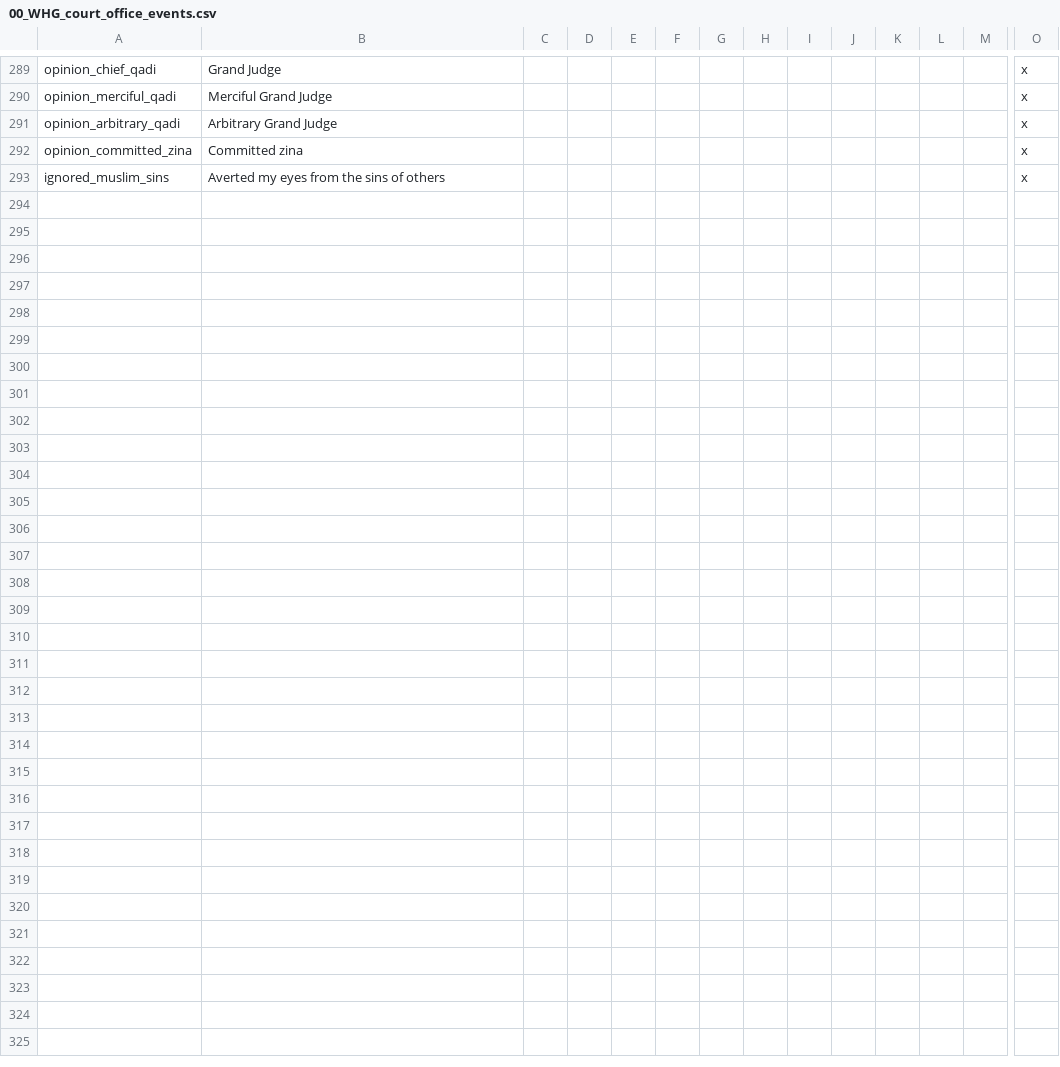
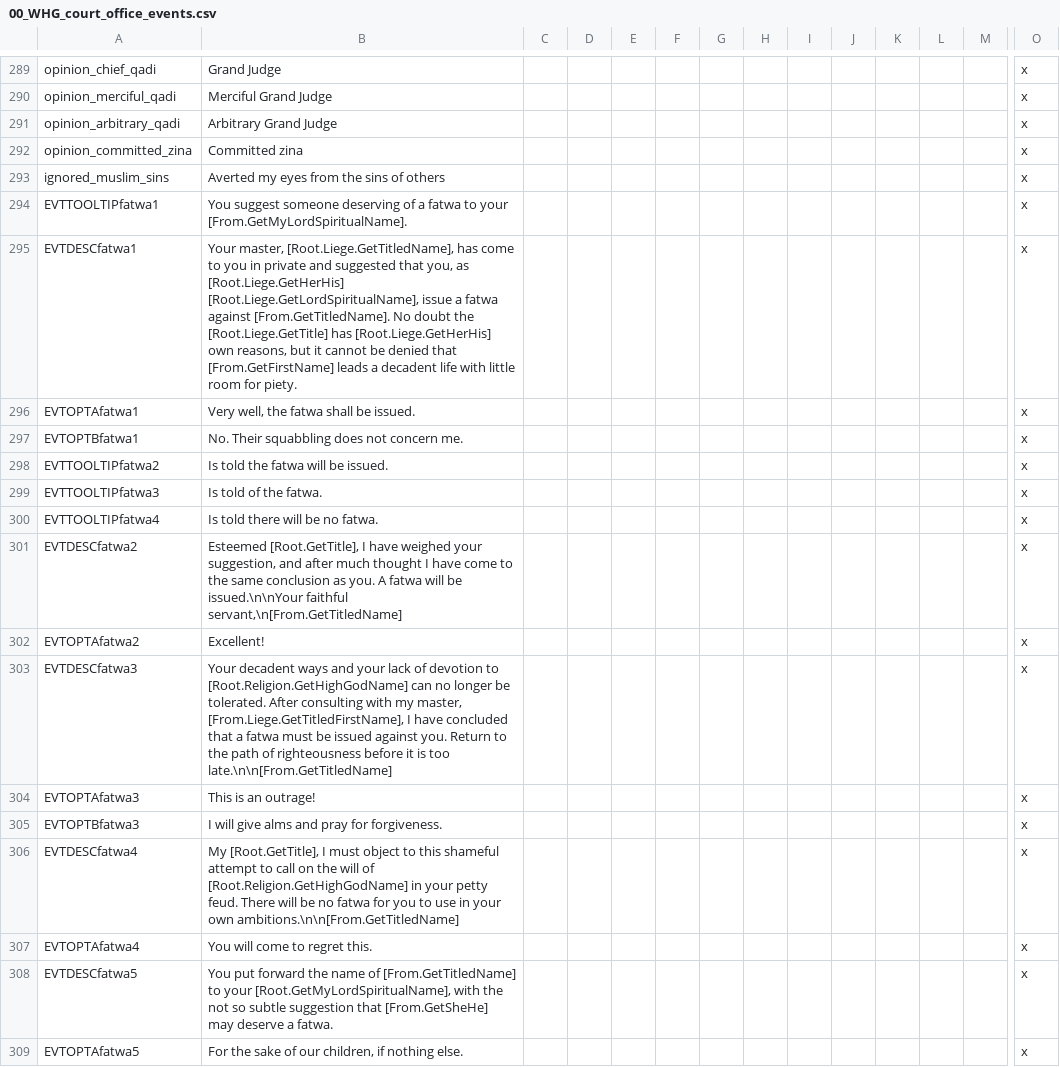
Before and after one commit to Komioski/WH-Geheimnisnacht, a CSV file: localisation/00_WHG_court_office_events.csv, drawn as a sheet; only a part is shown, gaps mark what is left out; rows hold the shown columns only; the diff names each change by its address in the sheet, - before the commit and + after, or states it on an @@ line.

```diff
--- a/localisation/00_WHG_court_office_events.csv
+++ b/localisation/00_WHG_court_office_events.csv
+row 294: EVTTOOLTIPfatwa1 | You suggest someone deserving of a fatwa to your [From.GetMyLordSpiritualName]. |  |  |  |  |  |  |  |  |  |  |  | x
+row 295: EVTDESCfatwa1 | Your master, [Root.Liege.GetTitledName], has come to you in private and suggested that you, as [Root.Liege.GetHerHis] [Root.Liege.GetLordSpiritualName], issue a fatwa against [From.GetTitledName]. No doubt the [Root.Liege.GetTitle] has [Root.Liege.GetHerHis] own reasons, but it cannot be denied that [From.GetFirstName] leads a decadent life with little room for piety. |  |  |  |  |  |  |  |  |  |  |  | x
+row 296: EVTOPTAfatwa1 | Very well, the fatwa shall be issued. |  |  |  |  |  |  |  |  |  |  |  | x
+row 297: EVTOPTBfatwa1 | No. Their squabbling does not concern me. |  |  |  |  |  |  |  |  |  |  |  | x
+row 298: EVTTOOLTIPfatwa2 | Is told the fatwa will be issued. |  |  |  |  |  |  |  |  |  |  |  | x
+row 299: EVTTOOLTIPfatwa3 | Is told of the fatwa. |  |  |  |  |  |  |  |  |  |  |  | x
+row 300: EVTTOOLTIPfatwa4 | Is told there will be no fatwa. |  |  |  |  |  |  |  |  |  |  |  | x
+row 301: EVTDESCfatwa2 | Esteemed [Root.GetTitle], I have weighed your suggestion, and after much thought I have come to the same conclusion as you. A fatwa will be issued.\n\nYour faithful servant,\n[From.GetTitledName] |  |  |  |  |  |  |  |  |  |  |  | x
+row 302: EVTOPTAfatwa2 | Excellent! |  |  |  |  |  |  |  |  |  |  |  | x
+row 303: EVTDESCfatwa3 | Your decadent ways and your lack of devotion to [Root.Religion.GetHighGodName] can no longer be tolerated. After consulting with my master, [From.Liege.GetTitledFirstName], I have concluded that a fatwa must be issued against you. Return to the path of righteousness before it is too late.\n\n[From.GetTitledName] |  |  |  |  |  |  |  |  |  |  |  | x
+row 304: EVTOPTAfatwa3 | This is an outrage! |  |  |  |  |  |  |  |  |  |  |  | x
+row 305: EVTOPTBfatwa3 | I will give alms and pray for forgiveness. |  |  |  |  |  |  |  |  |  |  |  | x
+row 306: EVTDESCfatwa4 | My [Root.GetTitle], I must object to this shameful attempt to call on the will of [Root.Religion.GetHighGodName] in your petty feud. There will be no fatwa for you to use in your own ambitions.\n\n[From.GetTitledName] |  |  |  |  |  |  |  |  |  |  |  | x
+row 307: EVTOPTAfatwa4 | You will come to regret this. |  |  |  |  |  |  |  |  |  |  |  | x
+row 308: EVTDESCfatwa5 | You put forward the name of [From.GetTitledName] to your [Root.GetMyLordSpiritualName], with the not so subtle suggestion that [From.GetSheHe] may deserve a fatwa. |  |  |  |  |  |  |  |  |  |  |  | x
+row 309: EVTOPTAfatwa5 | For the sake of our children, if nothing else. |  |  |  |  |  |  |  |  |  |  |  | x
```
Also changed, not shown: 9 other files.
